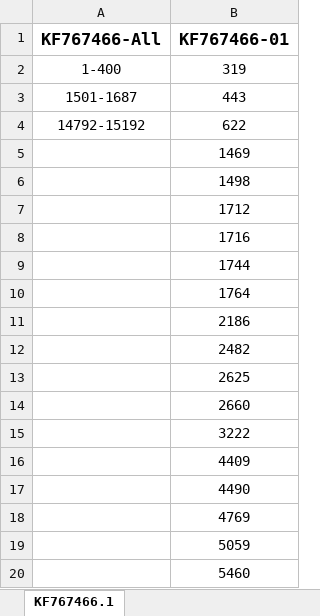
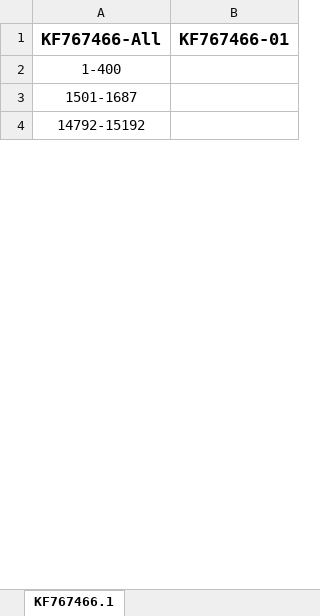
Before and after one commit to Viloleal/vSNP, an Excel workbook: dependencies/virus/belize/script_dependents/Filtered_Regions.xlsx, sheet KF767466.1, drawn as a sheet; only a part is shown; values as stored, in another font and other column widths than the file's, no borders; removed rows and columns are numbered as before the commit, all else as after; the diff covers the shown part only; the diff names each change by its address in the sheet, - before the commit and + after, or states it on an @@ line.

```diff
--- a/dependencies/virus/belize/script_dependents/Filtered_Regions.xlsx (sheet KF767466.1)
+++ b/dependencies/virus/belize/script_dependents/Filtered_Regions.xlsx (sheet KF767466.1)
-B2 (KF767466-01): 319
+B2 (KF767466-01): (empty)
-B3 (KF767466-01): 443
+B3 (KF767466-01): (empty)
-B4 (KF767466-01): 622
+B4 (KF767466-01): (empty)
-row 5:  | 1469
-row 6:  | 1498
-row 7:  | 1712
-row 8:  | 1716
-row 9:  | 1744
-row 10:  | 1764
-row 11:  | 2186
-row 12:  | 2482
-row 13:  | 2625
-row 14:  | 2660
-row 15:  | 3222
-row 16:  | 4409
-row 17:  | 4490
-row 18:  | 4769
-row 19:  | 5059
-row 20:  | 5460
```
Also changed, not shown: 69 added rows and 50 removed rows elsewhere in this sheet, dependencies/bi/salmonella/heidelberg-SL476/script_dependents/DefiningSNPsGroupDesignations.xlsx, dependencies/bi/salmonella/heidelberg-SL476/script_dependents/Filtered_Regions.xlsx.
